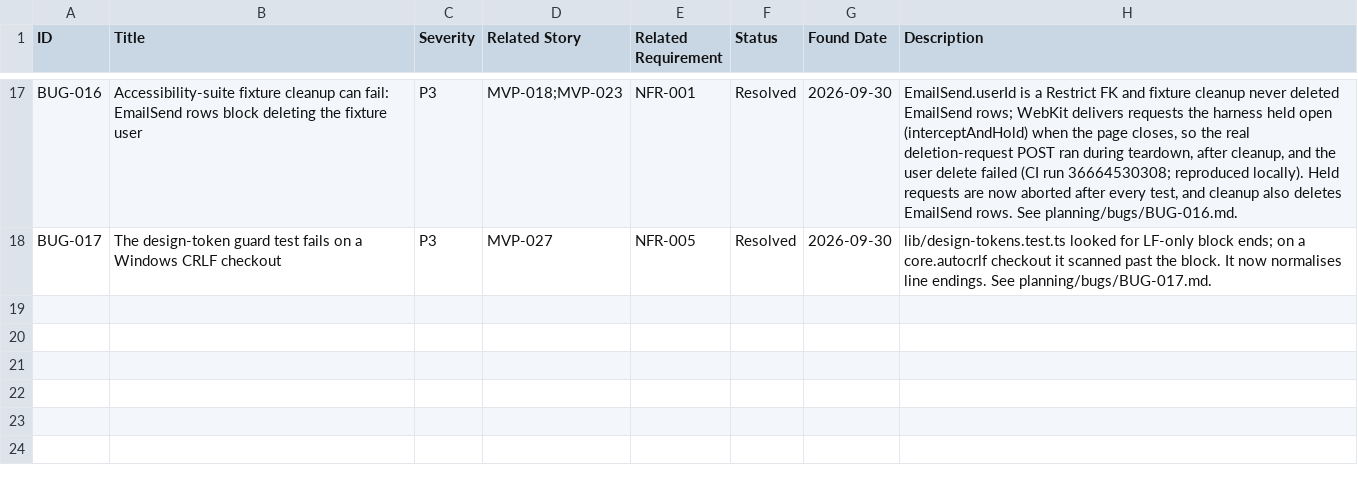
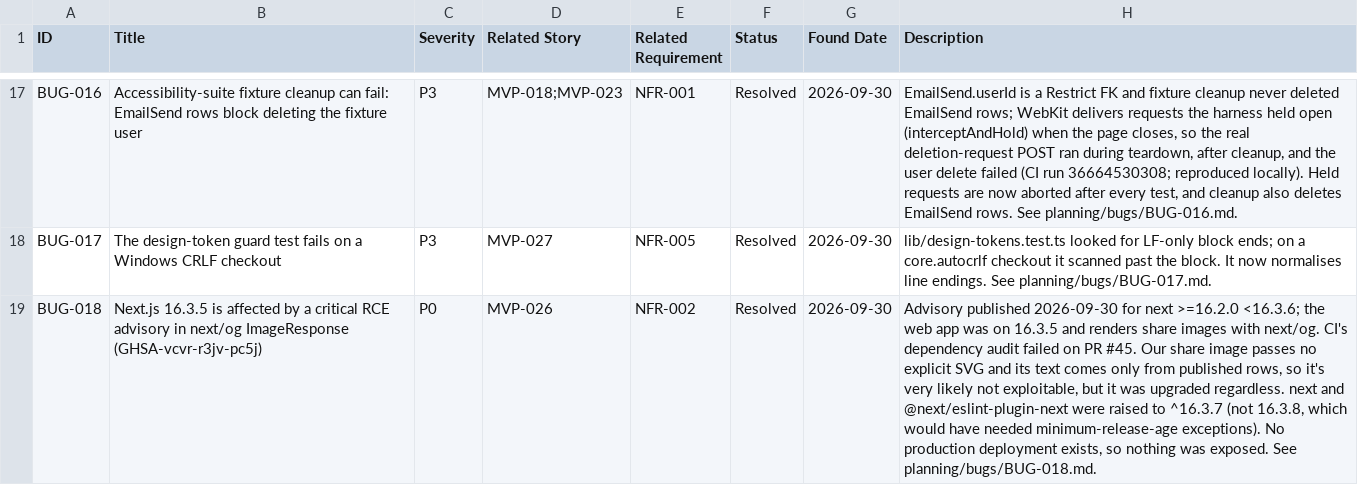
Before and after one commit to posiauday/PPUniverse, a CSV file: planning/bugs.csv, drawn as a sheet; only a part is shown, gaps mark what is left out; the diff names each change by its address in the sheet, - before the commit and + after, or states it on an @@ line.

```diff
--- a/planning/bugs.csv
+++ b/planning/bugs.csv
+row 19: BUG-018 | Next.js 16.3.5 is affected by a critical RCE advisory in next/og ImageResponse (GHSA-vcvr-r3jv-pc5j) | P0 | MVP-026 | NFR-002 | Resolved | 2026-09-30 | Advisory published 2026-09-30 for next >=16.2.0 <16.3.6; the web app was on 16.3.5 and renders share images with next/og. CI's dependency audit failed on PR #45. Our share image passes no explicit SVG and its text comes only from published rows, so it's very likely not exploitable, but it was upgraded regardless. next and @next/eslint-plugin-next were raised to ^16.3.7 (not 16.3.8, which would have needed minimum-release-age exceptions). No production deployment exists, so nothing was exposed. See planning/bugs/BUG-018.md.
```
Also changed, not shown: 6 other files.
